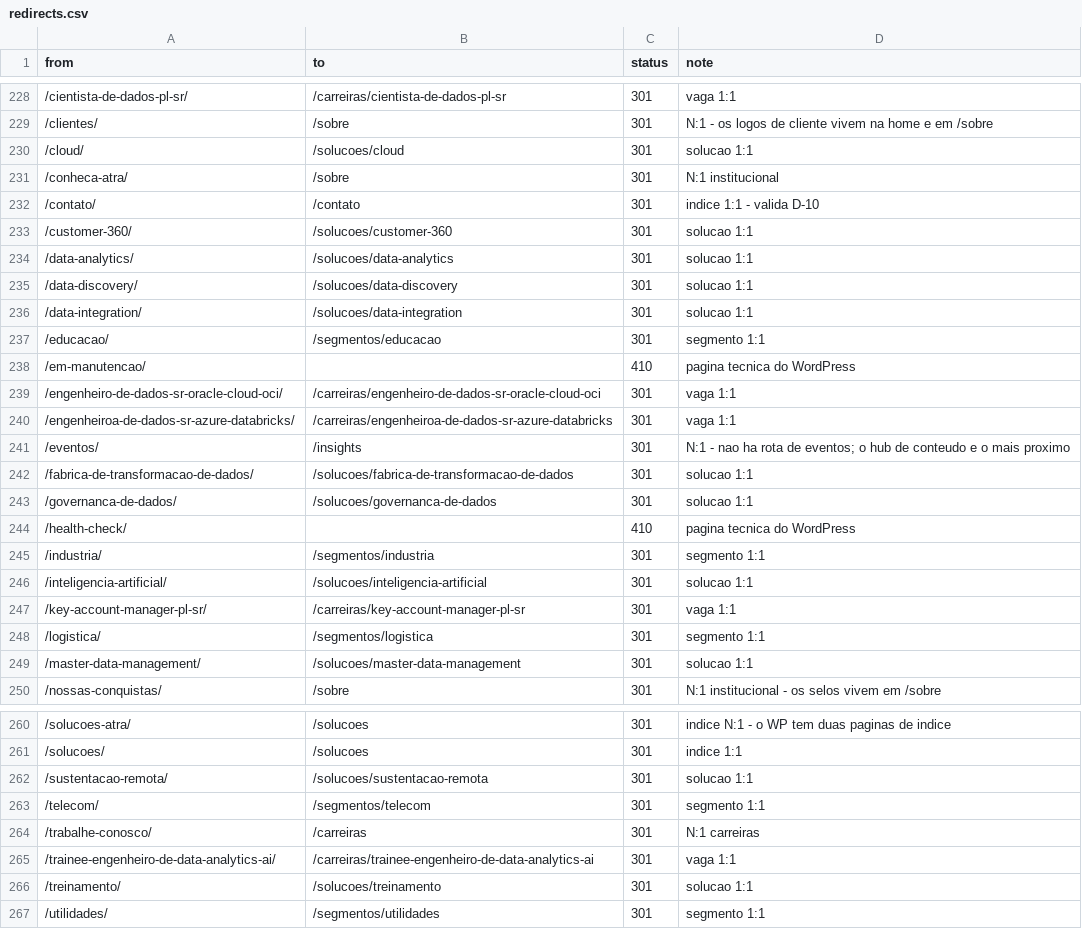
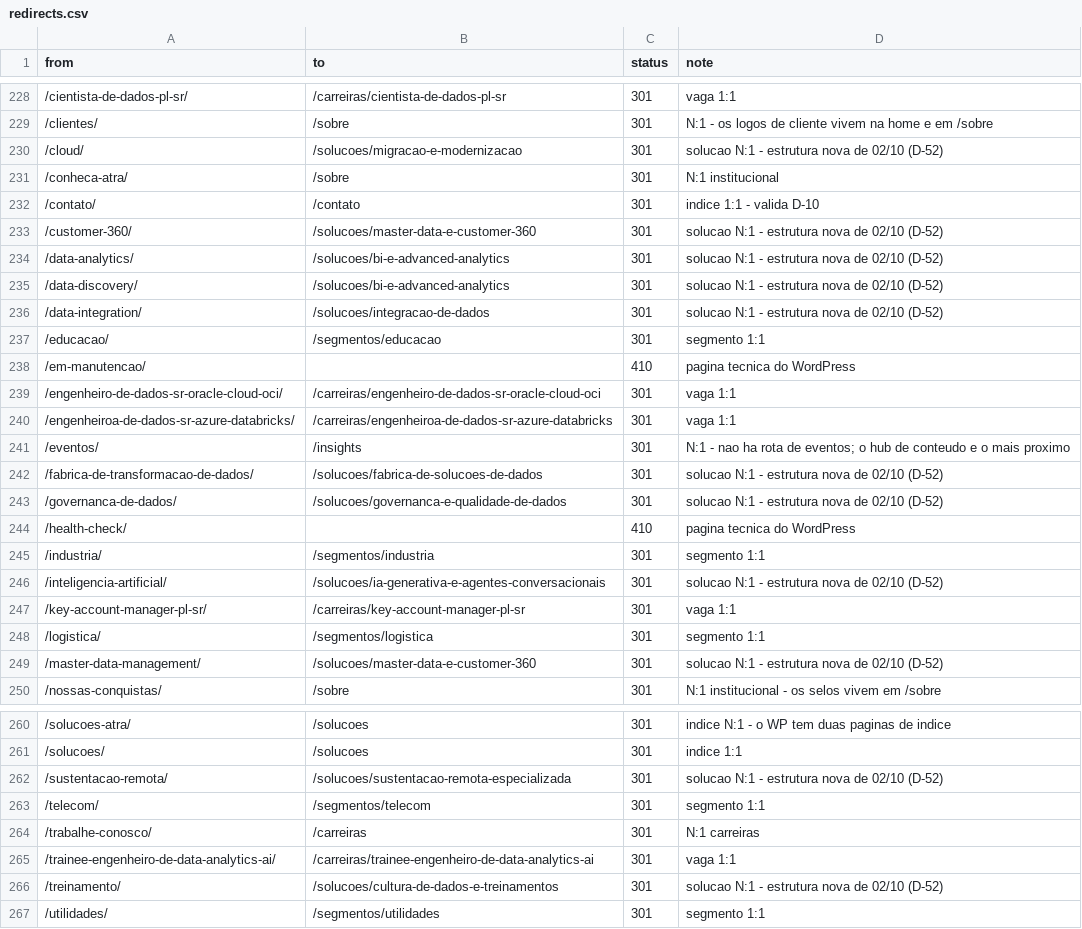
Before and after one commit to G-ferrari/ATRA-Website, a CSV file: docs/02-especificacao/dados/redirects.csv, drawn as a sheet; only a part is shown, gaps mark what is left out.

```diff
--- a/docs/02-especificacao/dados/redirects.csv
+++ b/docs/02-especificacao/dados/redirects.csv
@@ -229,9 +229,9 @@ from,to,status,note
 /clientes/,/sobre,301,N:1 - os logos de cliente vivem na home e em /sobre
-/cloud/,/solucoes/cloud,301,solucao 1:1
+/cloud/,/solucoes/migracao-e-modernizacao,301,solucao N:1 - estrutura nova de 02/10 (D-52)
 /conheca-atra/,/sobre,301,N:1 institucional
 /contato/,/contato,301,indice 1:1 - valida D-10
-/customer-360/,/solucoes/customer-360,301,solucao 1:1
-/data-analytics/,/solucoes/data-analytics,301,solucao 1:1
-/data-discovery/,/solucoes/data-discovery,301,solucao 1:1
-/data-integration/,/solucoes/data-integration,301,solucao 1:1
+/customer-360/,/solucoes/master-data-e-customer-360,301,solucao N:1 - estrutura nova de 02/10 (D-52)
+/data-analytics/,/solucoes/bi-e-advanced-analytics,301,solucao N:1 - estrutura nova de 02/10 (D-52)
+/data-discovery/,/solucoes/bi-e-advanced-analytics,301,solucao N:1 - estrutura nova de 02/10 (D-52)
+/data-integration/,/solucoes/integracao-de-dados,301,solucao N:1 - estrutura nova de 02/10 (D-52)
 /educacao/,/segmentos/educacao,301,segmento 1:1
@@ -241,10 +241,10 @@ from,to,status,note
 /eventos/,/insights,301,N:1 - nao ha rota de eventos; o hub de conteudo e o mais proximo
-/fabrica-de-transformacao-de-dados/,/solucoes/fabrica-de-transformacao-de-dados,301,solucao 1:1
-/governanca-de-dados/,/solucoes/governanca-de-dados,301,solucao 1:1
+/fabrica-de-transformacao-de-dados/,/solucoes/fabrica-de-solucoes-de-dados,301,solucao N:1 - estrutura nova de 02/10 (D-52)
+/governanca-de-dados/,/solucoes/governanca-e-qualidade-de-dados,301,solucao N:1 - estrutura nova de 02/10 (D-52)
 /health-check/,,410,pagina tecnica do WordPress
 /industria/,/segmentos/industria,301,segmento 1:1
-/inteligencia-artificial/,/solucoes/inteligencia-artificial,301,solucao 1:1
+/inteligencia-artificial/,/solucoes/ia-generativa-e-agentes-conversacionais,301,solucao N:1 - estrutura nova de 02/10 (D-52)
 /key-account-manager-pl-sr/,/carreiras/key-account-manager-pl-sr,301,vaga 1:1
 /logistica/,/segmentos/logistica,301,segmento 1:1
-/master-data-management/,/solucoes/master-data-management,301,solucao 1:1
+/master-data-management/,/solucoes/master-data-e-customer-360,301,solucao N:1 - estrutura nova de 02/10 (D-52)
 /nossas-conquistas/,/sobre,301,N:1 institucional - os selos vivem em /sobre
@@ -261,3 +261,3 @@ from,to,status,note
 /solucoes/,/solucoes,301,indice 1:1
-/sustentacao-remota/,/solucoes/sustentacao-remota,301,solucao 1:1
+/sustentacao-remota/,/solucoes/sustentacao-remota-especializada,301,solucao N:1 - estrutura nova de 02/10 (D-52)
 /telecom/,/segmentos/telecom,301,segmento 1:1
@@ -265,3 +265,3 @@ from,to,status,note
 /trainee-engenheiro-de-data-analytics-ai/,/carreiras/trainee-engenheiro-de-data-analytics-ai,301,vaga 1:1
-/treinamento/,/solucoes/treinamento,301,solucao 1:1
+/treinamento/,/solucoes/cultura-de-dados-e-treinamentos,301,solucao N:1 - estrutura nova de 02/10 (D-52)
 /utilidades/,/segmentos/utilidades,301,segmento 1:1
```
Also changed, not shown: 40 other files.
